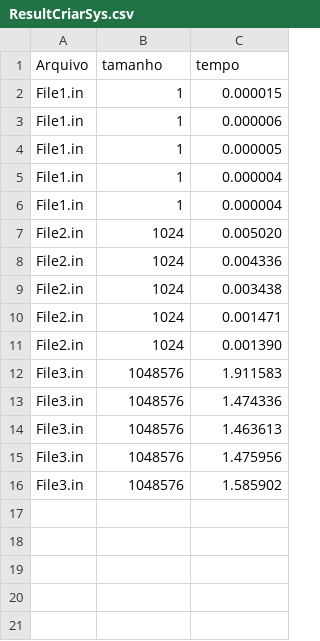
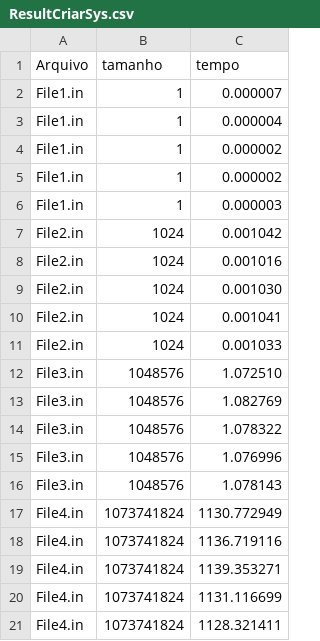
Before and after one commit to Klubas/CopiaArquivos, a CSV file: manjaro-lucas/ResultCriarSys.csv, drawn as a sheet.

Commit message:
manjaro

```diff
--- a/manjaro-lucas/ResultCriarSys.csv
+++ b/manjaro-lucas/ResultCriarSys.csv
@@ -1,16 +1,21 @@
 Arquivo, tamanho, tempo
-File1.in, 1, 0.000015
-File1.in, 1, 0.000006
-File1.in, 1, 0.000005
+File1.in, 1, 0.000007
 File1.in, 1, 0.000004
-File1.in, 1, 0.000004
-File2.in, 1024, 0.005020
-File2.in, 1024, 0.004336
-File2.in, 1024, 0.003438
-File2.in, 1024, 0.001471
-File2.in, 1024, 0.001390
-File3.in, 1048576, 1.911583
-File3.in, 1048576, 1.474336
-File3.in, 1048576, 1.463613
-File3.in, 1048576, 1.475956
-File3.in, 1048576, 1.585902
+File1.in, 1, 0.000002
+File1.in, 1, 0.000002
+File1.in, 1, 0.000003
+File2.in, 1024, 0.001042
+File2.in, 1024, 0.001016
+File2.in, 1024, 0.001030
+File2.in, 1024, 0.001041
+File2.in, 1024, 0.001033
+File3.in, 1048576, 1.072510
+File3.in, 1048576, 1.082769
+File3.in, 1048576, 1.078322
+File3.in, 1048576, 1.076996
+File3.in, 1048576, 1.078143
+File4.in, 1073741824, 1130.772949
+File4.in, 1073741824, 1136.719116
+File4.in, 1073741824, 1139.353271
+File4.in, 1073741824, 1131.116699
+File4.in, 1073741824, 1128.321411
```
Also changed, not shown: 4 other files.
